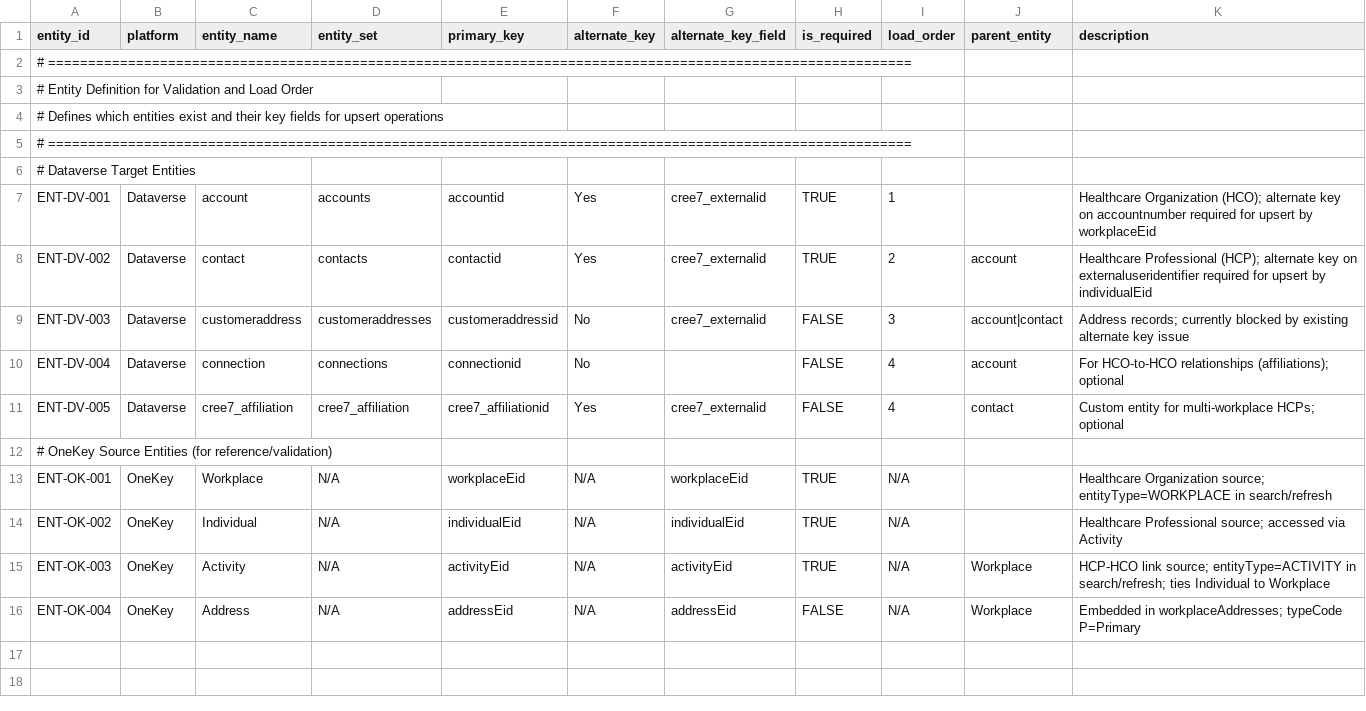
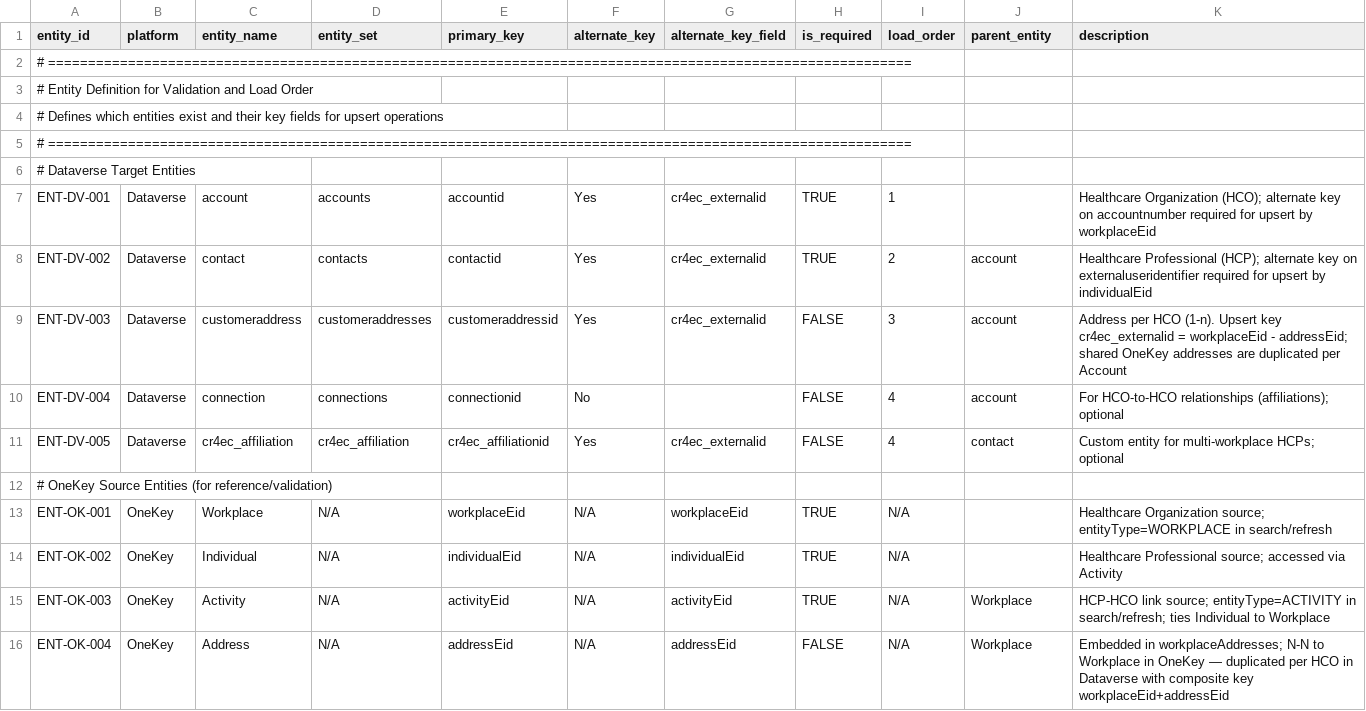
Before and after one commit to duncan-doan/onekey-paion-integration, a CSV file: config/entity_definition.csv, drawn as a sheet.

```diff
--- a/config/entity_definition.csv
+++ b/config/entity_definition.csv
@@ -6,7 +6,7 @@ entity_id,platform,entity_name,entity_set,primary_key,alternate_key,alternate_ke
 # Dataverse Target Entities,,,,,,,,,,
-ENT-DV-001,Dataverse,account,accounts,accountid,Yes,cree7_externalid,TRUE,1,,Healthcare Organization (HCO); alternate key on accountnumber required for upsert by workplaceEid
-ENT-DV-002,Dataverse,contact,contacts,contactid,Yes,cree7_externalid,TRUE,2,account,Healthcare Professional (HCP); alternate key on externaluseridentifier required for upsert by individualEid
-ENT-DV-003,Dataverse,customeraddress,customeraddresses,customeraddressid,No,cree7_externalid,FALSE,3,account|contact,Address records; currently blocked by existing alternate key issue
+ENT-DV-001,Dataverse,account,accounts,accountid,Yes,cr4ec_externalid,TRUE,1,,Healthcare Organization (HCO); alternate key on accountnumber required for upsert by workplaceEid
+ENT-DV-002,Dataverse,contact,contacts,contactid,Yes,cr4ec_externalid,TRUE,2,account,Healthcare Professional (HCP); alternate key on externaluseridentifier required for upsert by individualEid
+ENT-DV-003,Dataverse,customeraddress,customeraddresses,customeraddressid,Yes,cr4ec_externalid,FALSE,3,account,Address per HCO (1-n). Upsert key cr4ec_externalid = workplaceEid - addressEid; shared OneKey addresses are duplicated per Account
 ENT-DV-004,Dataverse,connection,connections,connectionid,No,,FALSE,4,account,For HCO-to-HCO relationships (affiliations); optional
-ENT-DV-005,Dataverse,cree7_affiliation,cree7_affiliation,cree7_affiliationid,Yes,cree7_externalid,FALSE,4,contact,Custom entity for multi-workplace HCPs; optional
+ENT-DV-005,Dataverse,cr4ec_affiliation,cr4ec_affiliation,cr4ec_affiliationid,Yes,cr4ec_externalid,FALSE,4,contact,Custom entity for multi-workplace HCPs; optional
 # OneKey Source Entities (for reference/validation),,,,,,,,,,
@@ -15,2 +15,2 @@ ENT-OK-002,OneKey,Individual,N/A,individualEid,N/A,individualEid,TRUE,N/A,,Healt
 ENT-OK-003,OneKey,Activity,N/A,activityEid,N/A,activityEid,TRUE,N/A,Workplace,HCP-HCO link source; entityType=ACTIVITY in search/refresh; ties Individual to Workplace
-ENT-OK-004,OneKey,Address,N/A,addressEid,N/A,addressEid,FALSE,N/A,Workplace,Embedded in workplaceAddresses; typeCode P=Primary
+ENT-OK-004,OneKey,Address,N/A,addressEid,N/A,addressEid,FALSE,N/A,Workplace,Embedded in workplaceAddresses; N-N to Workplace in OneKey — duplicated per HCO in Dataverse with composite key workplaceEid+addressEid
```
Also changed, not shown: config/entity_mapping.csv, config/field_constraints.csv, 31 other files.
